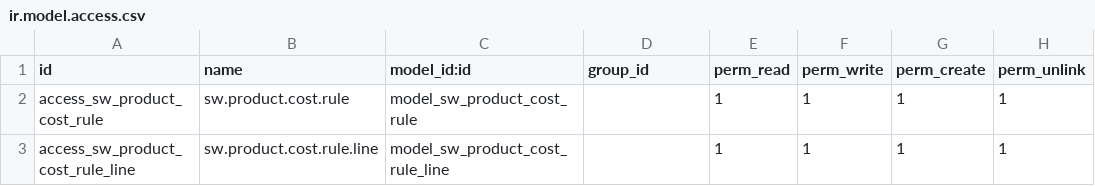
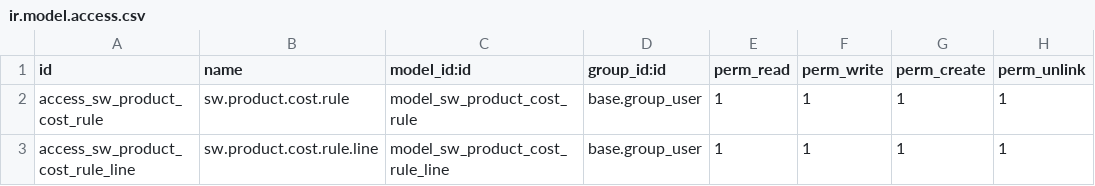
Before and after one commit to AlejandroCasalotti/Softwork, a CSV file: addons/sw_product_cost/security/ir.model.access.csv, drawn as a sheet.

Commit message:
sw_product_pricing_base

```diff
--- a/addons/sw_product_cost/security/ir.model.access.csv
+++ b/addons/sw_product_cost/security/ir.model.access.csv
@@ -1,3 +1,3 @@
-id,name,model_id:id,group_id,perm_read,perm_write,perm_create,perm_unlink
-access_sw_product_cost_rule,sw.product.cost.rule,model_sw_product_cost_rule,,1,1,1,1
-access_sw_product_cost_rule_line,sw.product.cost.rule.line,model_sw_product_cost_rule_line,,1,1,1,1
+id,name,model_id:id,group_id:id,perm_read,perm_write,perm_create,perm_unlink
+access_sw_product_cost_rule,sw.product.cost.rule,model_sw_product_cost_rule,base.group_user,1,1,1,1
+access_sw_product_cost_rule_line,sw.product.cost.rule.line,model_sw_product_cost_rule_line,base.group_user,1,1,1,1
```
Also changed, not shown: 1 other file.
